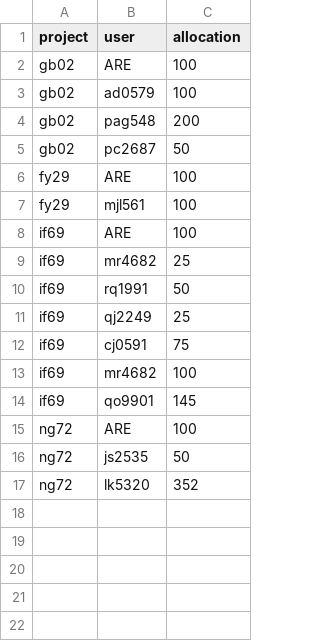
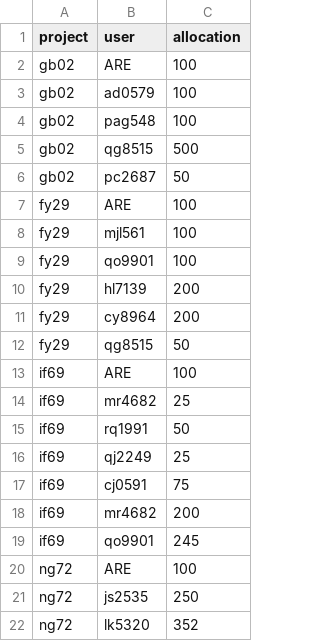
Before and after one commit to 21centuryweather/nci_resource_tools, a CSV file: docs/su_request_Q12026.csv, drawn as a sheet.

Commit message:
Update su_request_Q12026.csv

```diff
--- a/docs/su_request_Q12026.csv
+++ b/docs/su_request_Q12026.csv
@@ -3,3 +3,4 @@ gb02, ARE, 100
 gb02, ad0579, 100
-gb02, pag548, 200
+gb02, pag548, 100
+gb02, qg8515, 500
 gb02, pc2687, 50
@@ -7,2 +8,6 @@ fy29, ARE, 100
 fy29, mjl561, 100
+fy29, qo9901, 100
+fy29, hl7139, 200
+fy29, cy8964, 200
+fy29, qg8515, 50
 if69, ARE, 100
@@ -12,6 +17,6 @@ if69, qj2249, 25
 if69, cj0591, 75
-if69, mr4682, 100
-if69, qo9901, 145
+if69, mr4682, 200
+if69, qo9901, 245
 ng72, ARE, 100
-ng72, js2535, 50
+ng72, js2535, 250
 ng72, lk5320, 352
```
